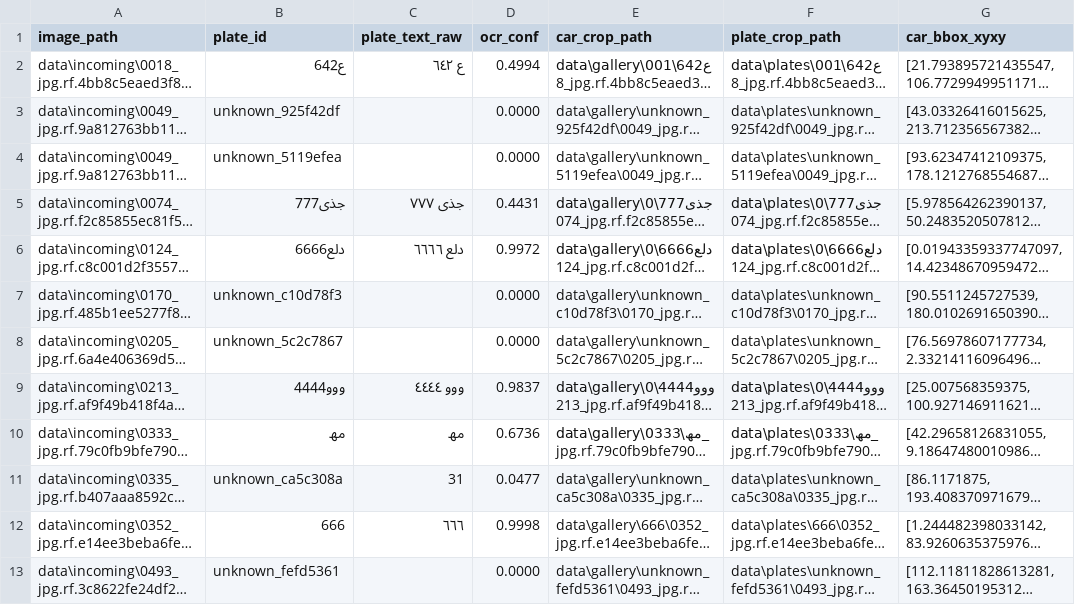
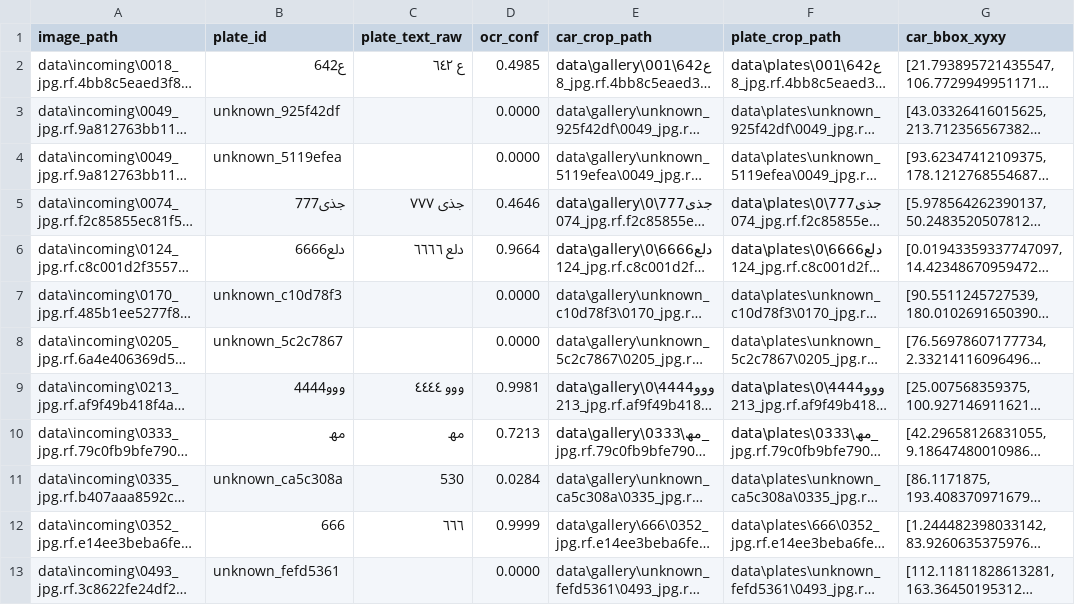
Before and after one commit to MyronTadros/NilePlateID, a CSV file: data/meta/index.csv, drawn as a sheet; only a part is shown; long unchanged cells end in …; the diff covers the shown part only; the diff names each change by its address in the sheet, - before the commit and + after, or states it on an @@ line.

Commit message:
Made the plates grayscale before doing ocr

```diff
--- a/data/meta/index.csv
+++ b/data/meta/index.csv
-D2 (ocr_conf): 0.4994
+D2 (ocr_conf): 0.4985
-D5 (ocr_conf): 0.4431
+D5 (ocr_conf): 0.4646
-D6 (ocr_conf): 0.9972
+D6 (ocr_conf): 0.9664
-D9 (ocr_conf): 0.9837
+D9 (ocr_conf): 0.9981
-D10 (ocr_conf): 0.6736
+D10 (ocr_conf): 0.7213
-C11 (plate_text_raw): 31
+C11 (plate_text_raw): 530
-D11 (ocr_conf): 0.0477
+D11 (ocr_conf): 0.0284
-D12 (ocr_conf): 0.9998
+D12 (ocr_conf): 0.9999
```
Also changed, not shown: 20 edited cells elsewhere in this file, 12 other files.
